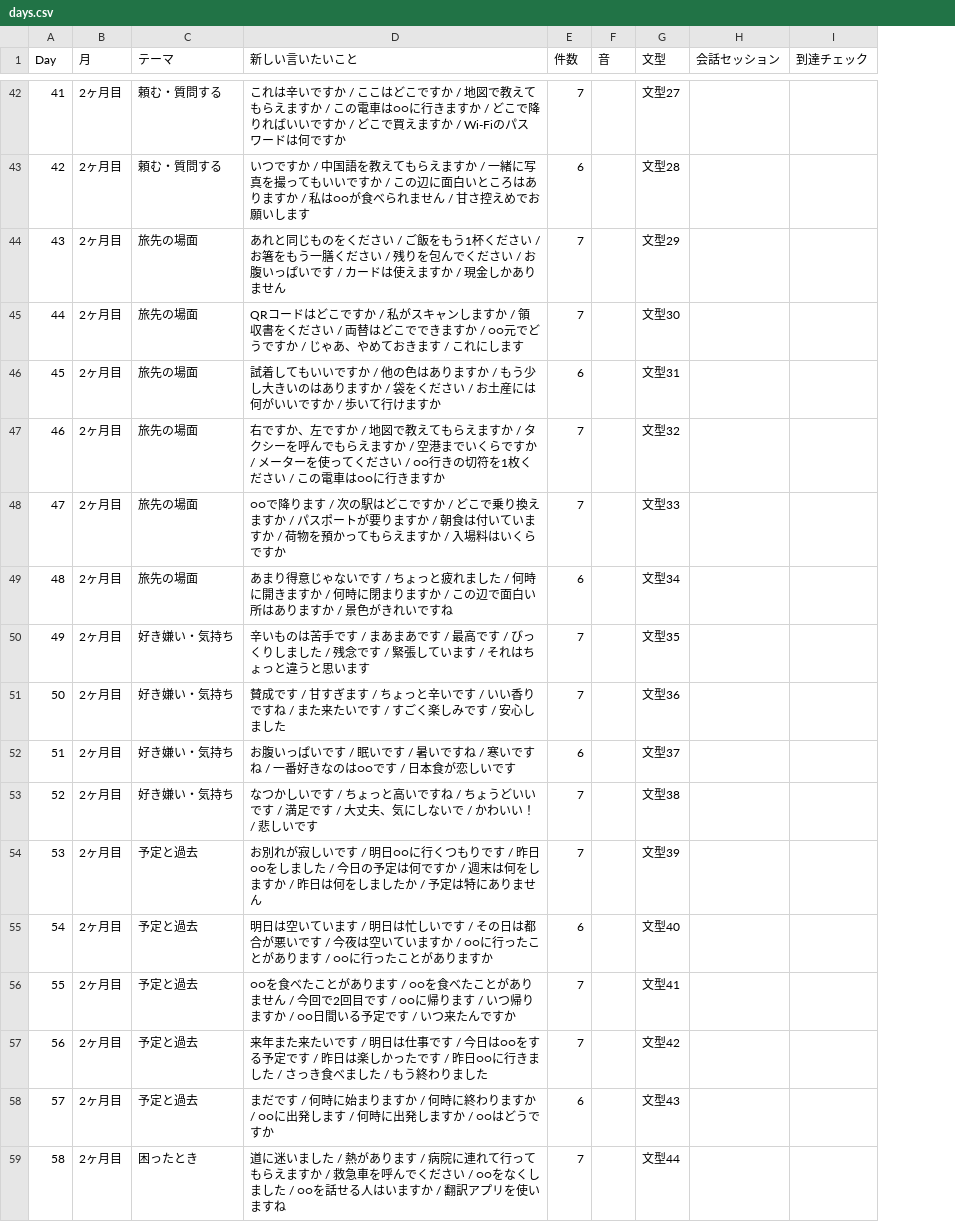
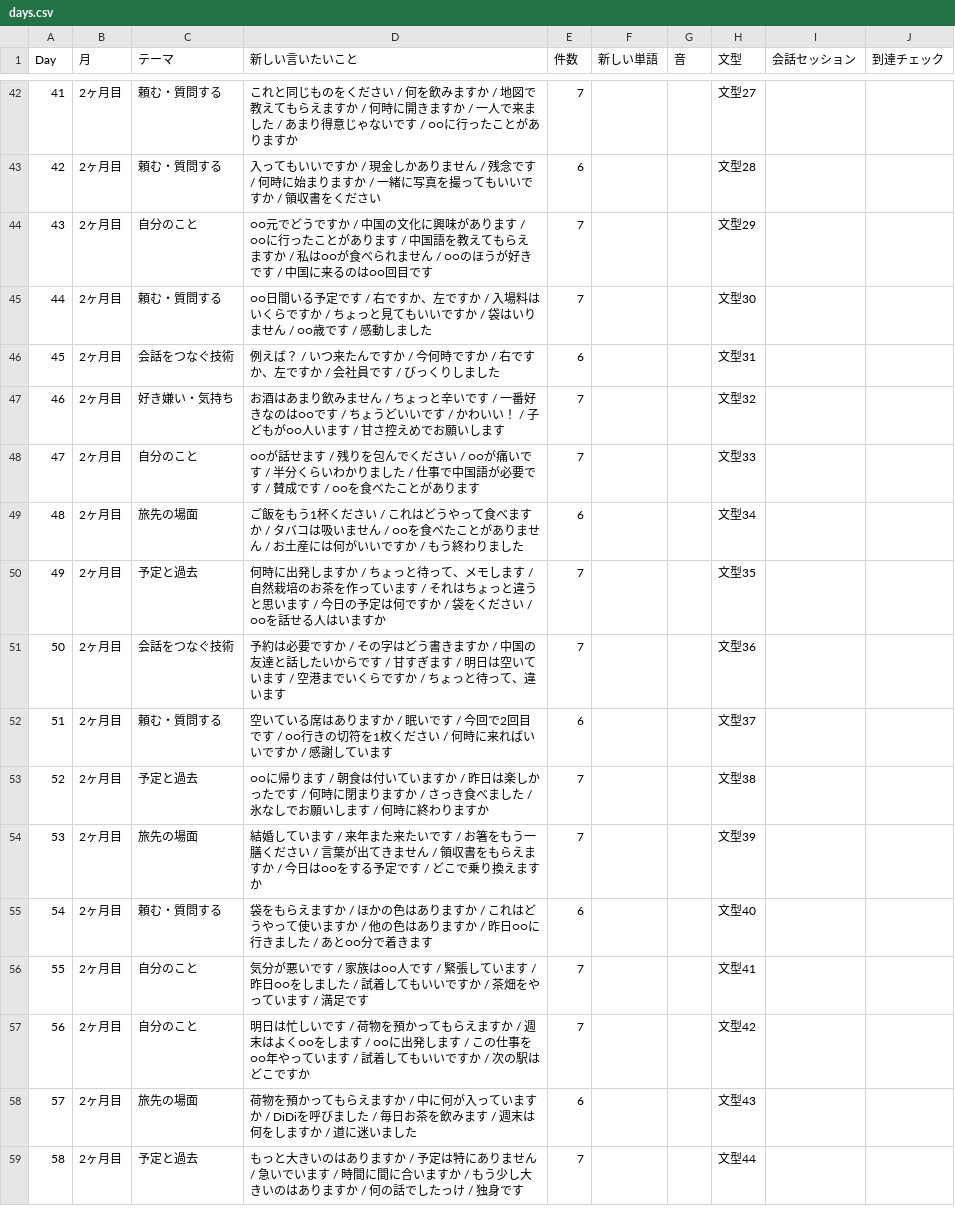
Before and after one commit to Yusandonatural/idea-, a CSV file: docs/data/days.csv, drawn as a sheet; only a part is shown, gaps mark what is left out; the diff covers the shown part only; the diff names each change by its address in the sheet, - before the commit and + after, or states it on an @@ line.

```diff
--- a/docs/data/days.csv
+++ b/docs/data/days.csv
+column F (新しい単語), empty
-D42 (新しい言いたいこと): これは辛いですか / ここはどこですか / 地図で教えてもらえますか / この電車は○○に行きますか / どこで降りればいいですか / どこで買えますか / Wi-Fiのパスワードは何ですか
+D42 (新しい言いたいこと): これと同じものをください / 何を飲みますか / 地図で教えてもらえますか / 何時に開きますか / 一人で来ました / あまり得意じゃないです / ○○に行ったことがありますか
-D43 (新しい言いたいこと): いつですか / 中国語を教えてもらえますか / 一緒に写真を撮ってもいいですか / この辺に面白いところはありますか / 私は○○が食べられません / 甘さ控えめでお願いします
+D43 (新しい言いたいこと): 入ってもいいですか / 現金しかありません / 残念です / 何時に始まりますか / 一緒に写真を撮ってもいいですか / 領収書をください
-C44 (テーマ): 旅先の場面
+C44 (テーマ): 自分のこと
-D44 (新しい言いたいこと): あれと同じものをください / ご飯をもう1杯ください / お箸をもう一膳ください / 残りを包んでください / お腹いっぱいです / カードは使えますか / 現金しかありません
+D44 (新しい言いたいこと): ○○元でどうですか / 中国の文化に興味があります / ○○に行ったことがあります / 中国語を教えてもらえますか / 私は○○が食べられません / ○○のほうが好きです / 中国に来るのは○○回目です
-C45 (テーマ): 旅先の場面
+C45 (テーマ): 頼む・質問する
-D45 (新しい言いたいこと): QRコードはどこですか / 私がスキャンしますか / 領収書をください / 両替はどこでできますか / ○○元でどうですか / じゃあ、やめておきます / これにします
+D45 (新しい言いたいこと): ○○日間いる予定です / 右ですか、左ですか / 入場料はいくらですか / ちょっと見てもいいですか / 袋はいりません / ○○歳です / 感動しました
-C46 (テーマ): 旅先の場面
+C46 (テーマ): 会話をつなぐ技術
-D46 (新しい言いたいこと): 試着してもいいですか / 他の色はありますか / もう少し大きいのはありますか / 袋をください / お土産には何がいいですか / 歩いて行けますか
+D46 (新しい言いたいこと): 例えば？ / いつ来たんですか / 今何時ですか / 右ですか、左ですか / 会社員です / びっくりしました
-C47 (テーマ): 旅先の場面
+C47 (テーマ): 好き嫌い・気持ち
-D47 (新しい言いたいこと): 右ですか、左ですか / 地図で教えてもらえますか / タクシーを呼んでもらえますか / 空港までいくらですか / メーターを使ってください / ○○行きの切符を1枚ください / この電車は○○に行きますか
+D47 (新しい言いたいこと): お酒はあまり飲みません / ちょっと辛いです / 一番好きなのは○○です / ちょうどいいです / かわいい！ / 子どもが○○人います / 甘さ控えめでお願いします
-C48 (テーマ): 旅先の場面
+C48 (テーマ): 自分のこと
-D48 (新しい言いたいこと): ○○で降ります / 次の駅はどこですか / どこで乗り換えますか / パスポートが要りますか / 朝食は付いていますか / 荷物を預かってもらえますか / 入場料はいくらですか
+D48 (新しい言いたいこと): ○○が話せます / 残りを包んでください / ○○が痛いです / 半分くらいわかりました / 仕事で中国語が必要です / 賛成です / ○○を食べたことがあります
-D49 (新しい言いたいこと): あまり得意じゃないです / ちょっと疲れました / 何時に開きますか / 何時に閉まりますか / この辺で面白い所はありますか / 景色がきれいですね
+D49 (新しい言いたいこと): ご飯をもう1杯ください / これはどうやって食べますか / タバコは吸いません / ○○を食べたことがありません / お土産には何がいいですか / もう終わりました
-C50 (テーマ): 好き嫌い・気持ち
+C50 (テーマ): 予定と過去
-D50 (新しい言いたいこと): 辛いものは苦手です / まあまあです / 最高です / びっくりしました / 残念です / 緊張しています / それはちょっと違うと思います
+D50 (新しい言いたいこと): 何時に出発しますか / ちょっと待って、メモします / 自然栽培のお茶を作っています / それはちょっと違うと思います / 今日の予定は何ですか / 袋をください / ○○を話せる人はいますか
-C51 (テーマ): 好き嫌い・気持ち
+C51 (テーマ): 会話をつなぐ技術
-D51 (新しい言いたいこと): 賛成です / 甘すぎます / ちょっと辛いです / いい香りですね / また来たいです / すごく楽しみです / 安心しました
+D51 (新しい言いたいこと): 予約は必要ですか / その字はどう書きますか / 中国の友達と話したいからです / 甘すぎます / 明日は空いています / 空港までいくらですか / ちょっと待って、違います
-C52 (テーマ): 好き嫌い・気持ち
+C52 (テーマ): 頼む・質問する
-D52 (新しい言いたいこと): お腹いっぱいです / 眠いです / 暑いですね / 寒いですね / 一番好きなのは○○です / 日本食が恋しいです
+D52 (新しい言いたいこと): 空いている席はありますか / 眠いです / 今回で2回目です / ○○行きの切符を1枚ください / 何時に来ればいいですか / 感謝しています
-C53 (テーマ): 好き嫌い・気持ち
+C53 (テーマ): 予定と過去
-D53 (新しい言いたいこと): なつかしいです / ちょっと高いですね / ちょうどいいです / 満足です / 大丈夫、気にしないで / かわいい！ / 悲しいです
+D53 (新しい言いたいこと): ○○に帰ります / 朝食は付いていますか / 昨日は楽しかったです / 何時に閉まりますか / さっき食べました / 氷なしでお願いします / 何時に終わりますか
-C54 (テーマ): 予定と過去
+C54 (テーマ): 旅先の場面
-D54 (新しい言いたいこと): お別れが寂しいです / 明日○○に行くつもりです / 昨日○○をしました / 今日の予定は何ですか / 週末は何をしますか / 昨日は何をしましたか / 予定は特にありません
+D54 (新しい言いたいこと): 結婚しています / 来年また来たいです / お箸をもう一膳ください / 言葉が出てきません / 領収書をもらえますか / 今日は○○をする予定です / どこで乗り換えますか
-C55 (テーマ): 予定と過去
+C55 (テーマ): 頼む・質問する
-D55 (新しい言いたいこと): 明日は空いています / 明日は忙しいです / その日は都合が悪いです / 今夜は空いていますか / ○○に行ったことがあります / ○○に行ったことがありますか
+D55 (新しい言いたいこと): 袋をもらえますか / ほかの色はありますか / これはどうやって使いますか / 他の色はありますか / 昨日○○に行きました / あと○○分で着きます
-C56:C57 (テーマ): 予定と過去
+C56:C57 (テーマ): 自分のこと
-D56 (新しい言いたいこと): ○○を食べたことがあります / ○○を食べたことがありません / 今回で2回目です / ○○に帰ります / いつ帰りますか / ○○日間いる予定です / いつ来たんですか
+D56 (新しい言いたいこと): 気分が悪いです / 家族は○○人です / 緊張しています / 昨日○○をしました / 試着してもいいですか / 茶畑をやっています / 満足です
-D57 (新しい言いたいこと): 来年また来たいです / 明日は仕事です / 今日は○○をする予定です / 昨日は楽しかったです / 昨日○○に行きました / さっき食べました / もう終わりました
+D57 (新しい言いたいこと): 明日は忙しいです / 荷物を預かってもらえますか / 週末はよく○○をします / ○○に出発します / この仕事を○○年やっています / 試着してもいいですか / 次の駅はどこですか
-C58 (テーマ): 予定と過去
+C58 (テーマ): 旅先の場面
-D58 (新しい言いたいこと): まだです / 何時に始まりますか / 何時に終わりますか / ○○に出発します / 何時に出発しますか / ○○はどうですか
+D58 (新しい言いたいこと): 荷物を預かってもらえますか / 中に何が入っていますか / DiDiを呼びました / 毎日お茶を飲みます / 週末は何をしますか / 道に迷いました
-C59 (テーマ): 困ったとき
+C59 (テーマ): 予定と過去
-D59 (新しい言いたいこと): 道に迷いました / 熱があります / 病院に連れて行ってもらえますか / 救急車を呼んでください / ○○をなくしました / ○○を話せる人はいますか / 翻訳アプリを使いますね
+D59 (新しい言いたいこと): もっと大きいのはありますか / 予定は特にありません / 急いでいます / 時間に間に合いますか / もう少し大きいのはありますか / 何の話でしたっけ / 独身です
```
Also changed, not shown: 129 edited cells elsewhere in this file, docs/data/meanings.csv, 10 other files.
